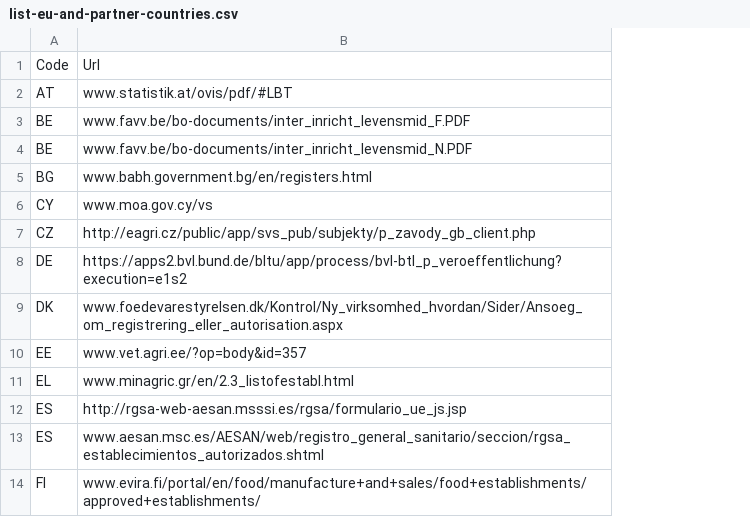
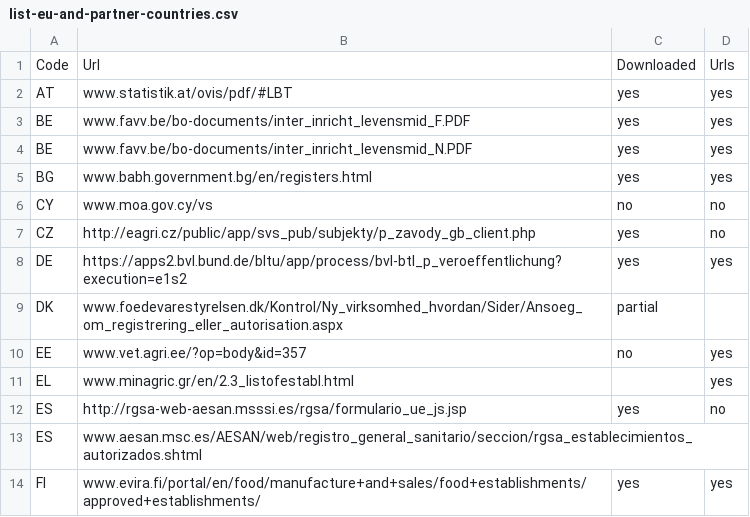
Before and after one commit to openfoodfacts/eu-food-data, a CSV file: list-eu-and-partner-countries.csv, drawn as a sheet; only a part is shown; the diff names each change by its address in the sheet, - before the commit and + after, or states it on an @@ line.

```diff
--- a/list-eu-and-partner-countries.csv
+++ b/list-eu-and-partner-countries.csv
+column C, rows 1-14: Downloaded | yes | yes | yes | yes | no | yes | yes | partial | no |  | yes |  | yes
+column D, rows 1-14: Urls | yes | yes | yes | yes | no | no | yes |  | yes | yes | no |  | yes
```
Also changed, not shown: 2 other files.
